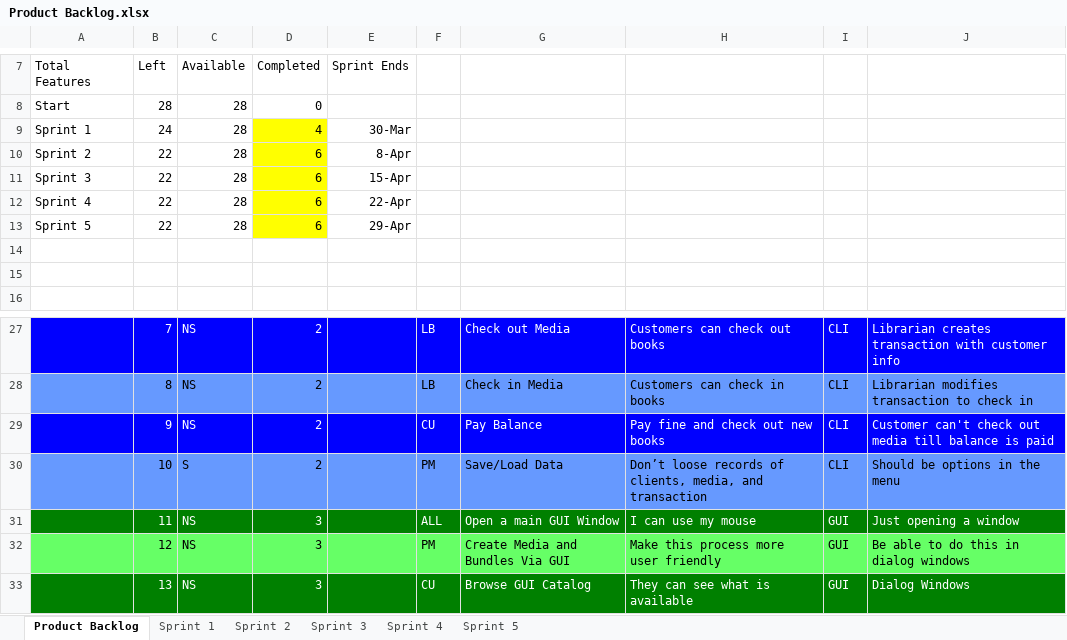
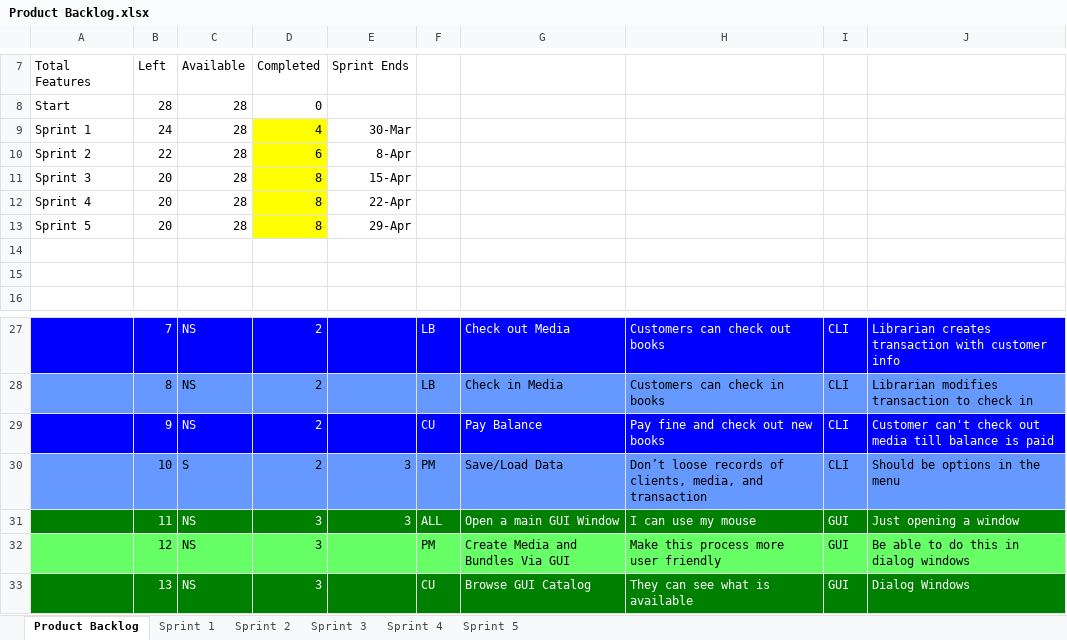
Before and after one commit to andrewduong77/cse1325, an Excel workbook: Project/Clas Diagram and Backlog/Product Backlog.xlsx, sheet Product Backlog, drawn as a sheet; only a part is shown, gaps mark what is left out; values as stored, in another font and other column widths than the file's, no borders; charts and pictures not drawn; the diff names each change by its address in the sheet, - before the commit and + after, or states it on an @@ line.

Commit message:
prepared files for sprint 3 submission

```diff
--- a/Project/Clas Diagram and Backlog/Product Backlog.xlsx (sheet Product Backlog)
+++ b/Project/Clas Diagram and Backlog/Product Backlog.xlsx (sheet Product Backlog)
-B11:B13 (Left): 22
+B11:B13 (Left): 20
-D11:D13 (Completed): 6
+D11:D13 (Completed): 8
-E30:E31 (Sprint Ends): (empty)
+E30:E31 (Sprint Ends): 3
```
Also changed, not shown: charts or pictures, Project/and7697_sprint3/Product Backlog.xlsx, 38 other files.
